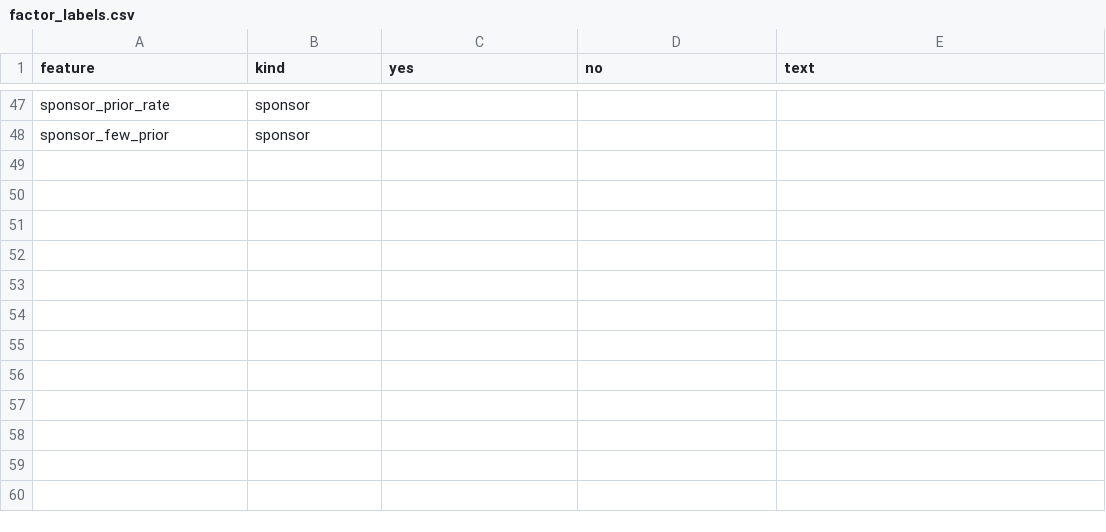
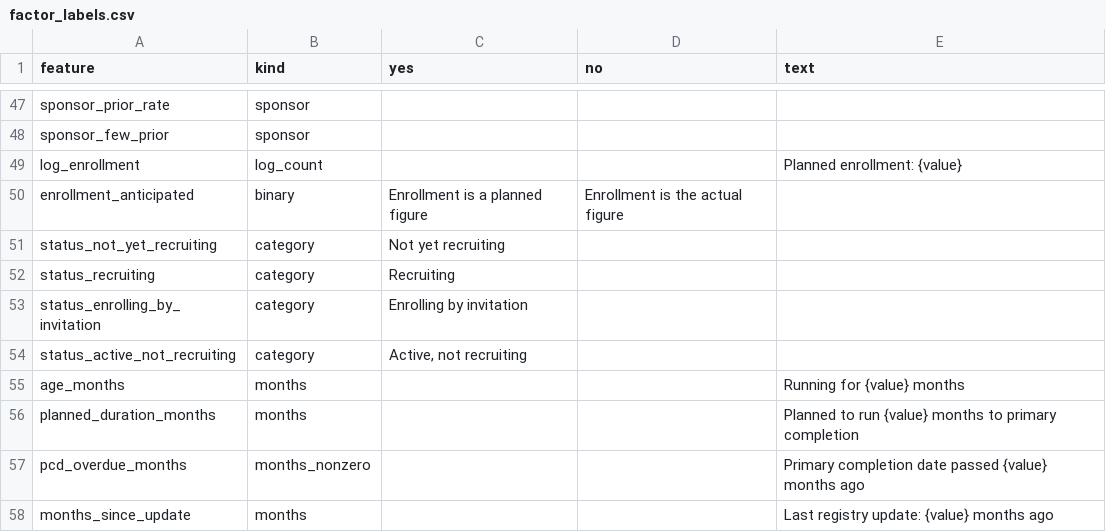
Before and after one commit to martin-valny/trials, a CSV file: config/risk/factor_labels.csv, drawn as a sheet; only a part is shown, gaps mark what is left out; the diff names each change by its address in the sheet, - before the commit and + after, or states it on an @@ line.

```diff
--- a/config/risk/factor_labels.csv
+++ b/config/risk/factor_labels.csv
+row 49: log_enrollment | log_count |  |  | Planned enrollment: {value}
+row 50: enrollment_anticipated | binary | Enrollment is a planned figure | Enrollment is the actual figure
+row 51: status_not_yet_recruiting | category | Not yet recruiting
+row 52: status_recruiting | category | Recruiting
+row 53: status_enrolling_by_invitation | category | Enrolling by invitation
+row 54: status_active_not_recruiting | category | Active, not recruiting
+row 55: age_months | months |  |  | Running for {value} months
+row 56: planned_duration_months | months |  |  | Planned to run {value} months to primary completion
+row 57: pcd_overdue_months | months_nonzero |  |  | Primary completion date passed {value} months ago
+row 58: months_since_update | months |  |  | Last registry update: {value} months ago
```
Also changed, not shown: 10 other files.
